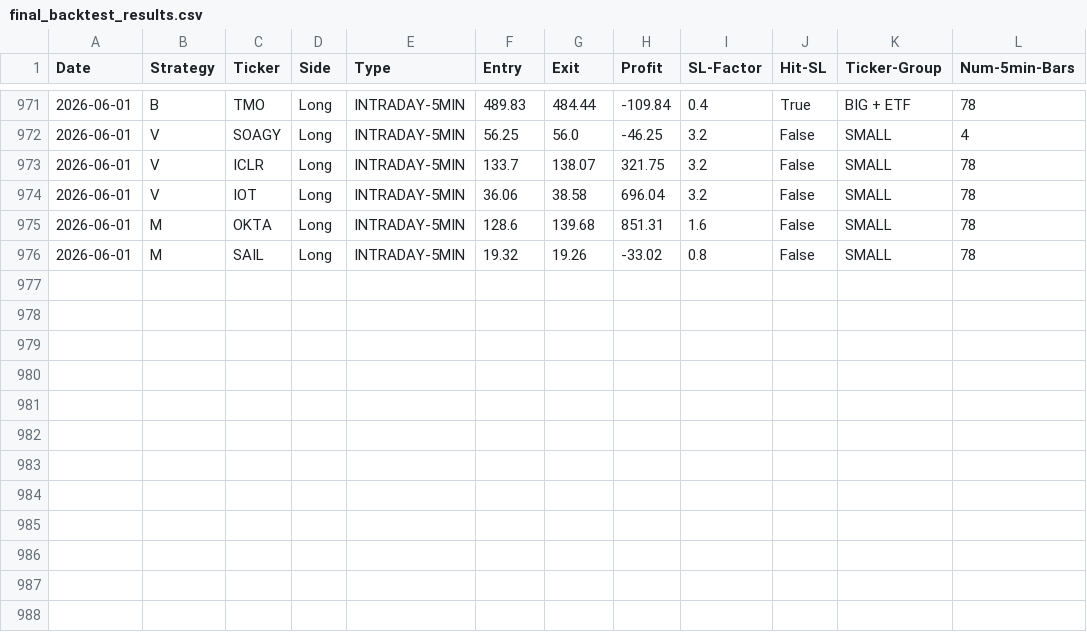
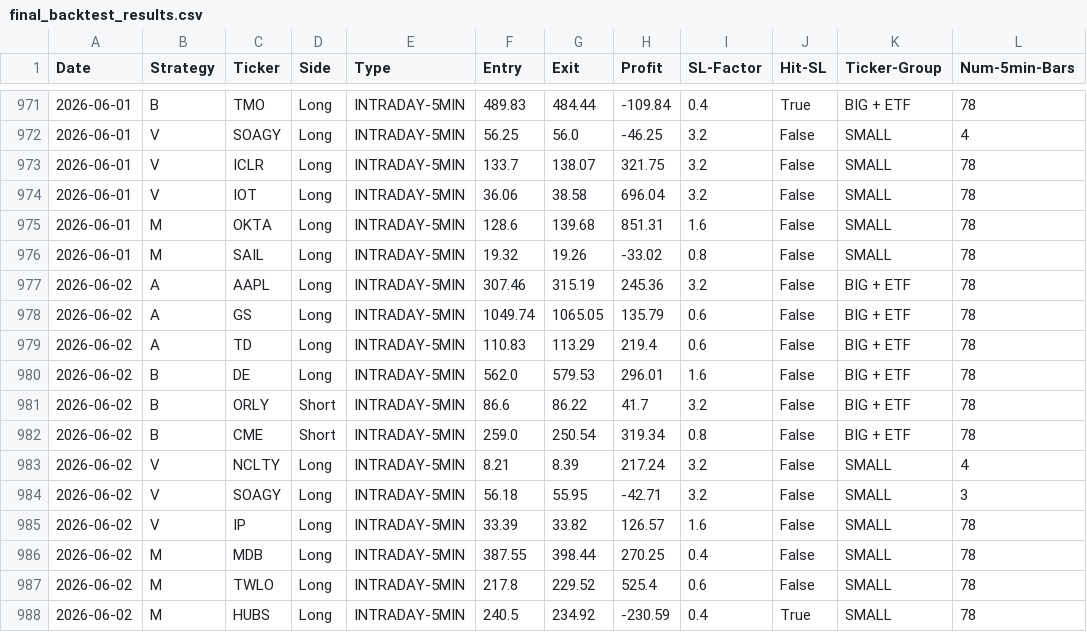
Before and after one commit to pollcerny-sudo/trading-agent-bot, a CSV file: final_backtest_results.csv, drawn as a sheet; only a part is shown, gaps mark what is left out; the diff names each change by its address in the sheet, - before the commit and + after, or states it on an @@ line.

```diff
--- a/final_backtest_results.csv
+++ b/final_backtest_results.csv
+row 977: 2026-06-02 | A | AAPL | Long | INTRADAY-5MIN | 307.46 | 315.19 | 245.36 | 3.2 | False | BIG + ETF | 78
+row 978: 2026-06-02 | A | GS | Long | INTRADAY-5MIN | 1049.74 | 1065.05 | 135.79 | 0.6 | False | BIG + ETF | 78
+row 979: 2026-06-02 | A | TD | Long | INTRADAY-5MIN | 110.83 | 113.29 | 219.4 | 0.6 | False | BIG + ETF | 78
+row 980: 2026-06-02 | B | DE | Long | INTRADAY-5MIN | 562.0 | 579.53 | 296.01 | 1.6 | False | BIG + ETF | 78
+row 981: 2026-06-02 | B | ORLY | Short | INTRADAY-5MIN | 86.6 | 86.22 | 41.7 | 3.2 | False | BIG + ETF | 78
+row 982: 2026-06-02 | B | CME | Short | INTRADAY-5MIN | 259.0 | 250.54 | 319.34 | 0.8 | False | BIG + ETF | 78
+row 983: 2026-06-02 | V | NCLTY | Long | INTRADAY-5MIN | 8.21 | 8.39 | 217.24 | 3.2 | False | SMALL | 4
+row 984: 2026-06-02 | V | SOAGY | Long | INTRADAY-5MIN | 56.18 | 55.95 | -42.71 | 3.2 | False | SMALL | 3
+row 985: 2026-06-02 | V | IP | Long | INTRADAY-5MIN | 33.39 | 33.82 | 126.57 | 1.6 | False | SMALL | 78
+row 986: 2026-06-02 | M | MDB | Long | INTRADAY-5MIN | 387.55 | 398.44 | 270.25 | 0.4 | False | SMALL | 78
+row 987: 2026-06-02 | M | TWLO | Long | INTRADAY-5MIN | 217.8 | 229.52 | 525.4 | 0.6 | False | SMALL | 78
+row 988: 2026-06-02 | M | HUBS | Long | INTRADAY-5MIN | 240.5 | 234.92 | -230.59 | 0.4 | True | SMALL | 78
```
Also changed, not shown: 2 other files.
